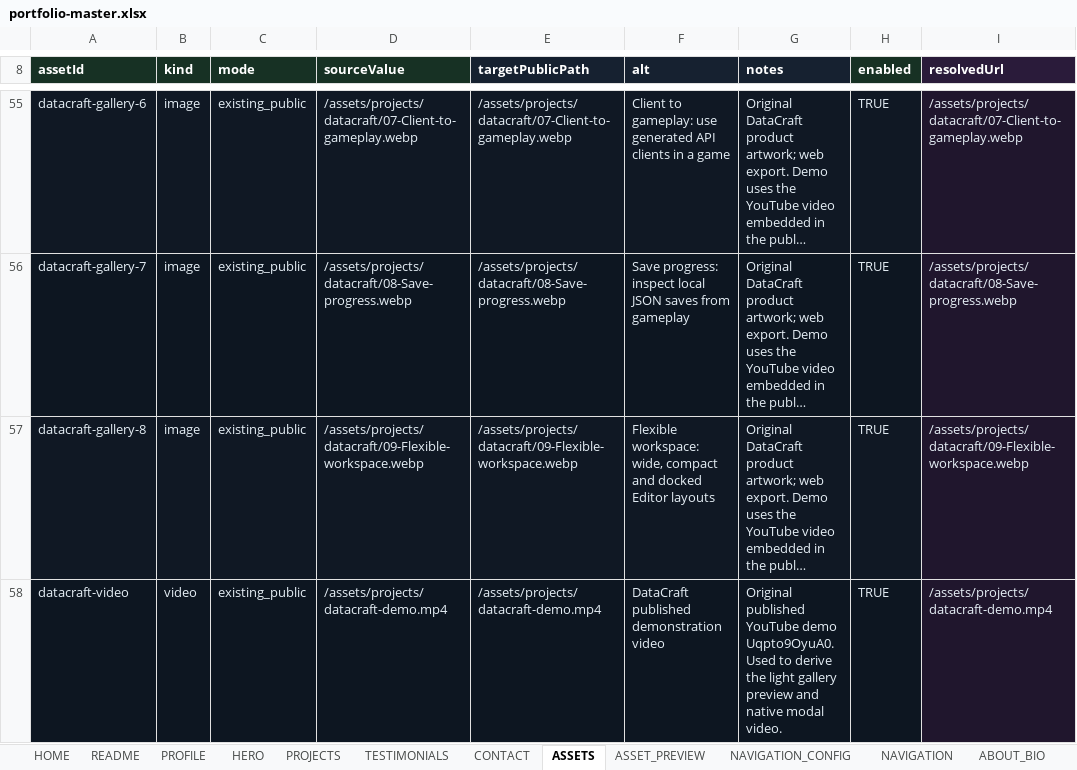
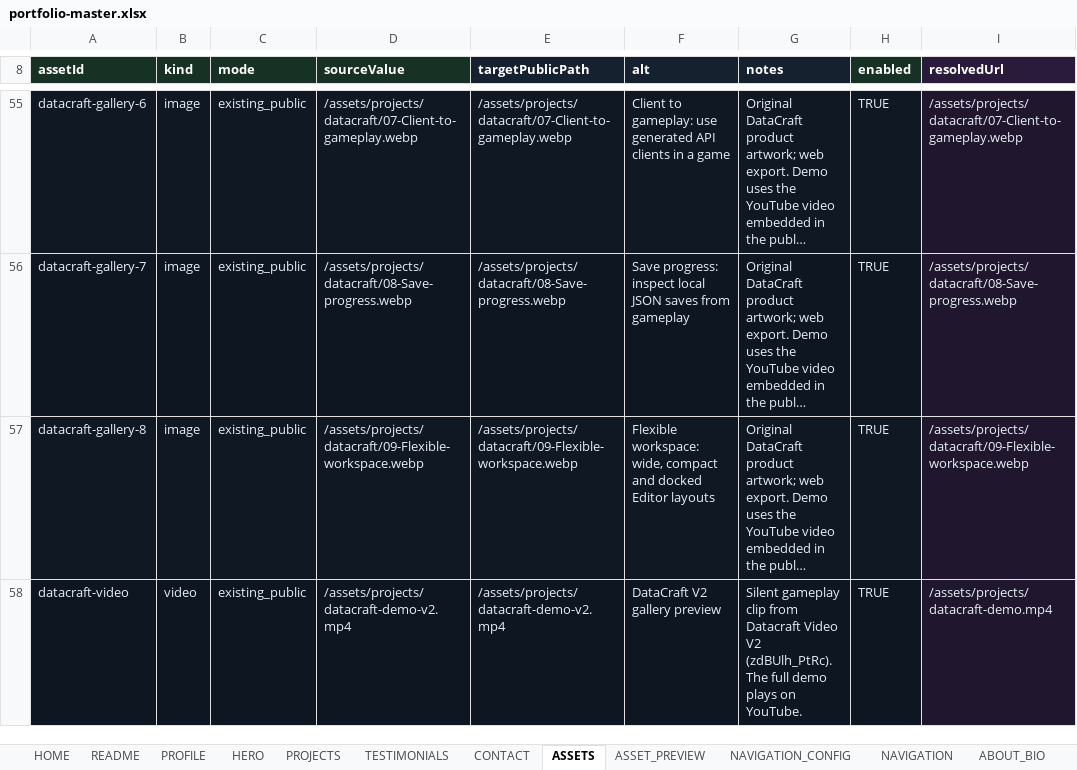
Before and after one commit to Albjav12345/amedina-dev, an Excel workbook: src/data/content/portfolio-master.xlsx, sheet ASSETS, drawn as a sheet; only a part is shown, gaps mark what is left out; long unchanged cells end in …; values as stored, in another font and other column widths than the file's, no borders; the diff names each change by its address in the sheet, - before the commit and + after, or states it on an @@ line.

Commit message:
Switch DataCraft demo to YouTube V2
Use a local gameplay clip and poster for previews, and load the YouTube demo only when visitors press play. Update media generation to support preview-only projects.

```diff
--- a/src/data/content/portfolio-master.xlsx (sheet ASSETS)
+++ b/src/data/content/portfolio-master.xlsx (sheet ASSETS)
-D58 (sourceValue): /assets/projects/datacraft-demo.mp4
+D58 (sourceValue): /assets/projects/datacraft-demo-v2.mp4
-E58 (targetPublicPath): /assets/projects/datacraft-demo.mp4
+E58 (targetPublicPath): /assets/projects/datacraft-demo-v2.mp4
-F58 (alt): DataCraft published demonstration video
+F58 (alt): DataCraft V2 gallery preview
-G58 (notes): Original published YouTube demo Uqpto9OyuA0. Used to derive the light gallery preview and native modal video.
+G58 (notes): Silent gameplay clip from Datacraft Video V2 (zdBUlh_PtRc). The full demo plays on YouTube.
```
Also changed, not shown: sheet PROJECTS, 9 other files.
